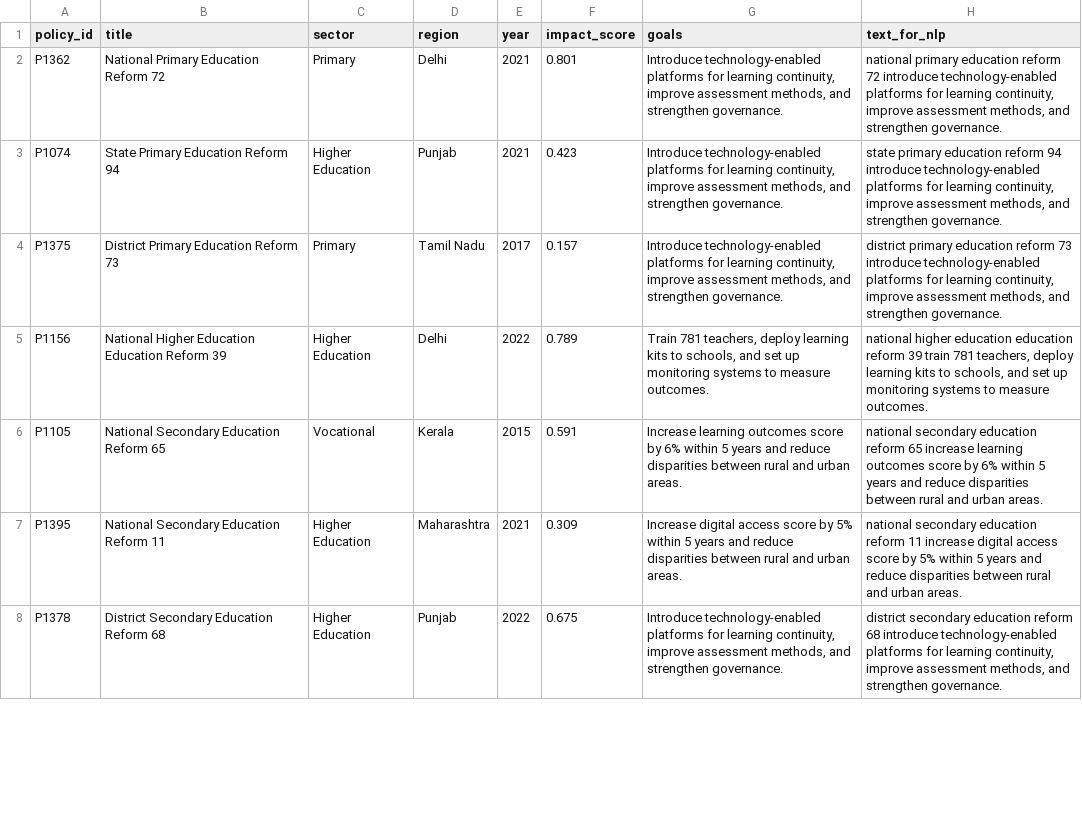
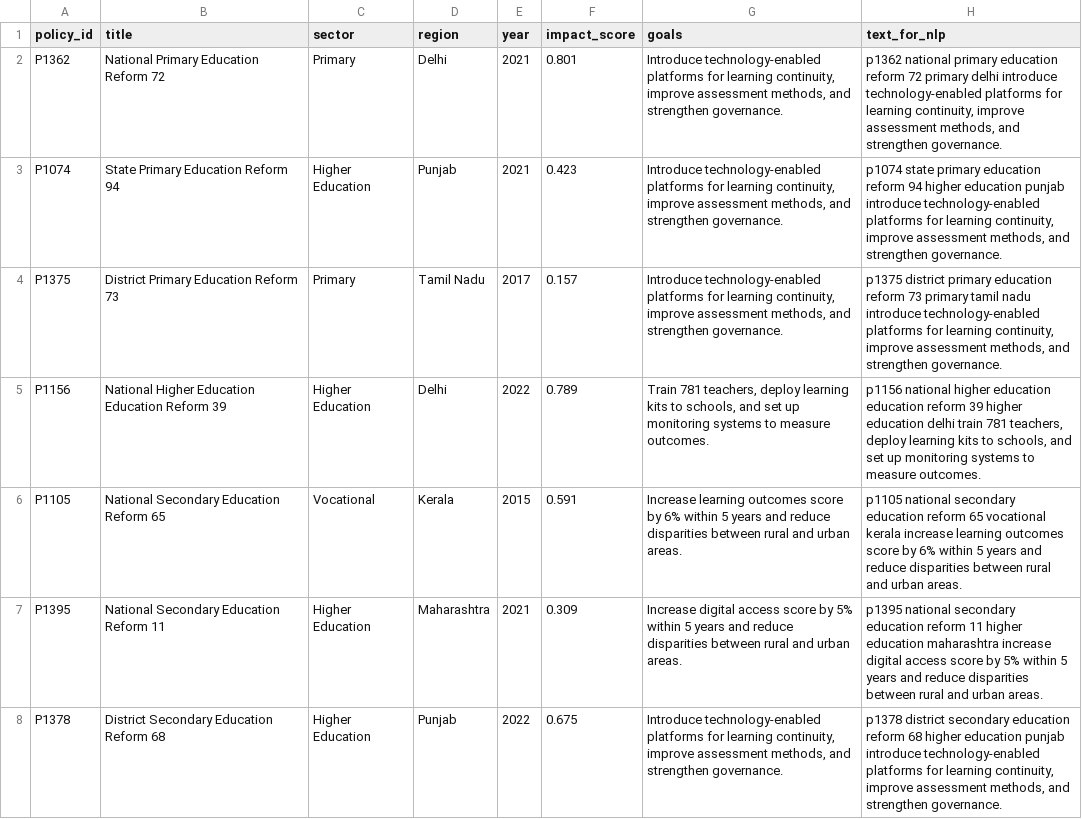
Before and after one commit to ekta-240/public-policy-navigation, a CSV file: test_policies.csv, drawn as a sheet; only a part is shown; the diff covers the shown part only.

```diff
--- a/test_policies.csv
+++ b/test_policies.csv
@@ -1,8 +1,8 @@
 policy_id,title,sector,region,year,impact_score,goals,text_for_nlp
-P1362,National Primary Education Reform 72,Primary,Delhi,2021,0.801,"Introduce technology-enabled platforms for learning continuity, improve assessment methods, and strengthen governance.","national primary education reform 72 introduce technology-enabled platforms for learning continuity, improve assessment methods, and strengthen governance."
-P1074,State Primary Education Reform 94,Higher Education,Punjab,2021,0.423,"Introduce technology-enabled platforms for learning continuity, improve assessment methods, and strengthen governance.","state primary education reform 94 introduce technology-enabled platforms for learning continuity, improve assessment methods, and strengthen governance."
-P1375,District Primary Education Reform 73,Primary,Tamil Nadu,2017,0.157,"Introduce technology-enabled platforms for learning continuity, improve assessment methods, and strengthen governance.","district primary education reform 73 introduce technology-enabled platforms for learning continuity, improve assessment methods, and strengthen governance."
-P1156,National Higher Education Education Reform 39,Higher Education,Delhi,2022,0.789,"Train 781 teachers, deploy learning kits to schools, and set up monitoring systems to measure outcomes.","national higher education education reform 39 train 781 teachers, deploy learning kits to schools, and set up monitoring systems to measure outcomes."
-P1105,National Secondary Education Reform 65,Vocational,Kerala,2015,0.591,Increase learning outcomes score by 6% within 5 years and reduce disparities between rural and urban areas.,national secondary education reform 65 increase learning outcomes score by 6% within 5 years and reduce disparities between rural and urban areas.
-P1395,National Secondary Education Reform 11,Higher Education,Maharashtra,2021,0.309,Increase digital access score by 5% within 5 years and reduce disparities between rural and urban areas.,national secondary education reform 11 increase digital access score by 5% within 5 years and reduce disparities between rural and urban areas.
-P1378,District Secondary Education Reform 68,Higher Education,Punjab,2022,0.675,"Introduce technology-enabled platforms for learning continuity, improve assessment methods, and strengthen governance.","district secondary education reform 68 introduce technology-enabled platforms for learning continuity, improve assessment methods, and strengthen governance."
+P1362,National Primary Education Reform 72,Primary,Delhi,2021,0.801,"Introduce technology-enabled platforms for learning continuity, improve assessment methods, and strengthen governance.","p1362 national primary education reform 72 primary delhi introduce technology-enabled platforms for learning continuity, improve assessment methods, and strengthen governance."
+P1074,State Primary Education Reform 94,Higher Education,Punjab,2021,0.423,"Introduce technology-enabled platforms for learning continuity, improve assessment methods, and strengthen governance.","p1074 state primary education reform 94 higher education punjab introduce technology-enabled platforms for learning continuity, improve assessment methods, and strengthen governance."
+P1375,District Primary Education Reform 73,Primary,Tamil Nadu,2017,0.157,"Introduce technology-enabled platforms for learning continuity, improve assessment methods, and strengthen governance.","p1375 district primary education reform 73 primary tamil nadu introduce technology-enabled platforms for learning continuity, improve assessment methods, and strengthen governance."
+P1156,National Higher Education Education Reform 39,Higher Education,Delhi,2022,0.789,"Train 781 teachers, deploy learning kits to schools, and set up monitoring systems to measure outcomes.","p1156 national higher education education reform 39 higher education delhi train 781 teachers, deploy learning kits to schools, and set up monitoring systems to measure outcomes."
+P1105,National Secondary Education Reform 65,Vocational,Kerala,2015,0.591,Increase learning outcomes score by 6% within 5 years and reduce disparities between rural and urban areas.,p1105 national secondary education reform 65 vocational kerala increase learning outcomes score by 6% within 5 years and reduce disparities between rural and urban areas.
+P1395,National Secondary Education Reform 11,Higher Education,Maharashtra,2021,0.309,Increase digital access score by 5% within 5 years and reduce disparities between rural and urban areas.,p1395 national secondary education reform 11 higher education maharashtra increase digital access score by 5% within 5 years and reduce disparities between rural and urban areas.
+P1378,District Secondary Education Reform 68,Higher Education,Punjab,2022,0.675,"Introduce technology-enabled platforms for learning continuity, improve assessment methods, and strengthen governance.","p1378 district secondary education reform 68 higher education punjab introduce technology-enabled platforms for learning continuity, improve assessment methods, and strengthen governance."
```
Also changed, not shown: 93 edited cells elsewhere in this file, 16 other files.
